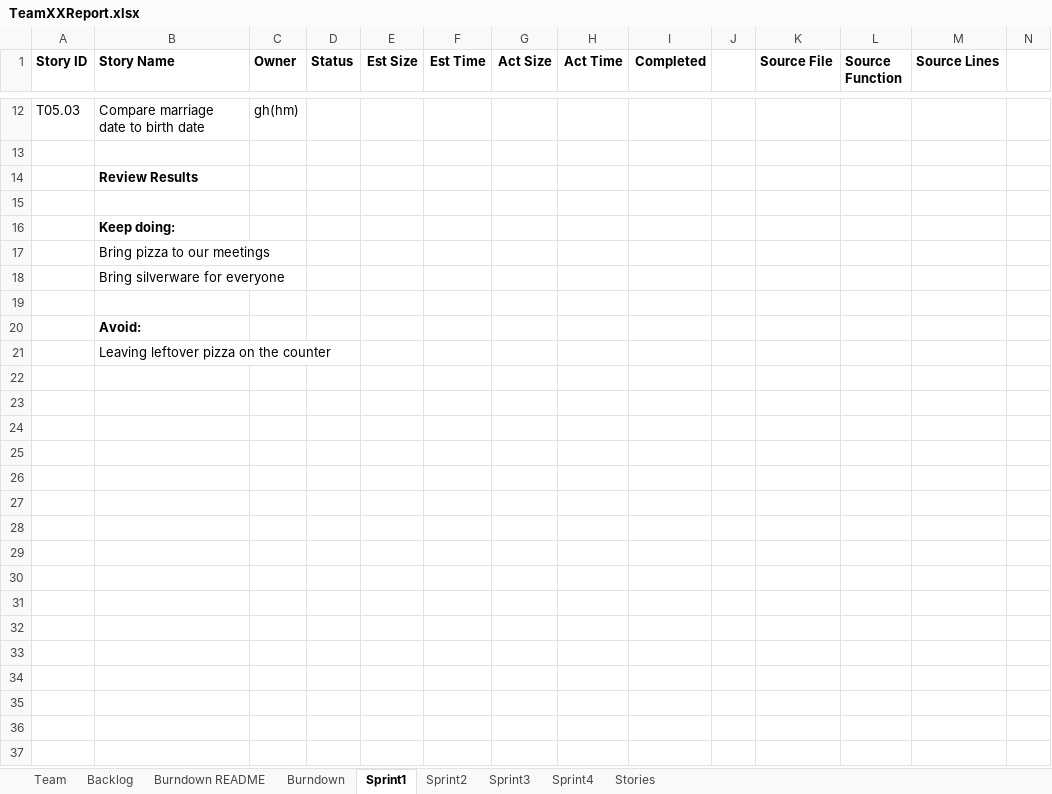
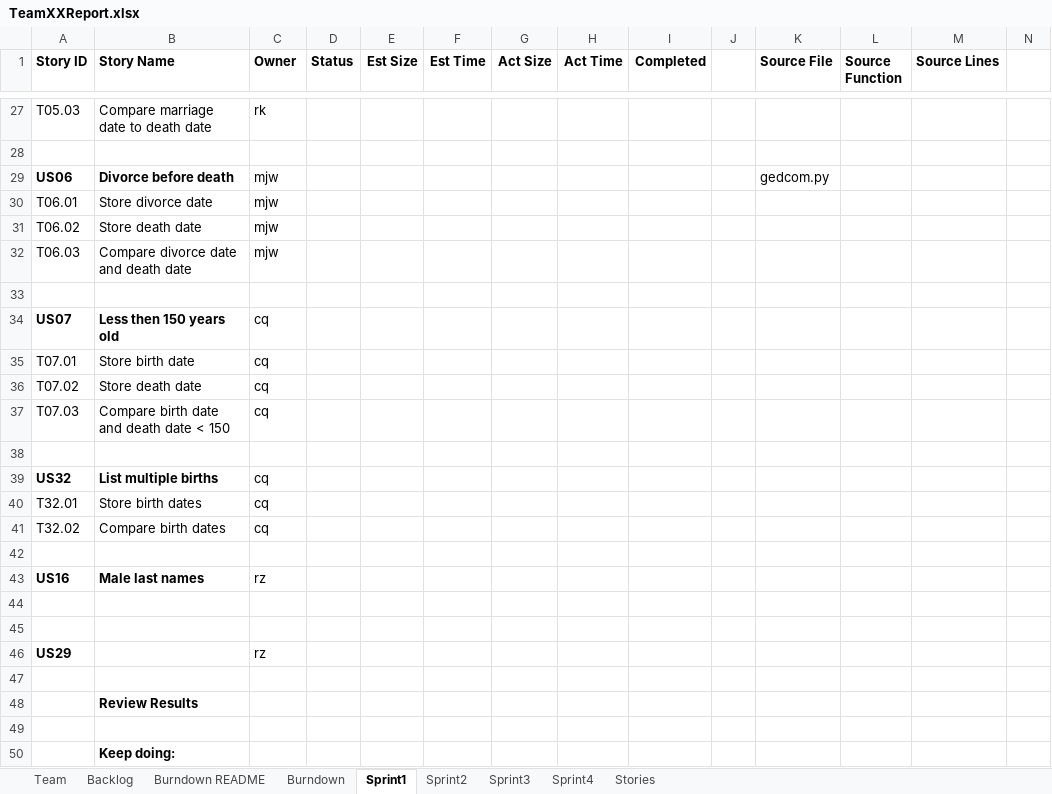
Before and after one commit to chloequinto/SSW_555_Project, an Excel workbook: TeamXXReport.xlsx, sheet Sprint1, drawn as a sheet; only a part is shown, gaps mark what is left out; the shorter side is filled out with more unchanged rows; values as stored, in another font and other column widths than the file's, no borders; addresses are those after the commit; rows hold the shown columns only; the diff covers the shown part only; the diff names each change by its address in the sheet, - before the commit and + after, or states it on an @@ line.

```diff
--- a/TeamXXReport.xlsx (sheet Sprint1)
+++ b/TeamXXReport.xlsx (sheet Sprint1)
-B27 (Story Name): Compare marriage date to birth date
+B27 (Story Name): Compare marriage date to death date
-C27 (Owner): gh(hm)
+C27 (Owner): rk
+row 28: (empty)
+row 29: US06 | Divorce before death | mjw |  |  |  |  |  |  |  | gedcom.py
+row 30: T06.01 | Store divorce date | mjw
+row 31: T06.02 | Store death date | mjw
+row 32: T06.03 | Compare divorce date and death date | mjw
+row 33: (empty)
+row 34: US07 | Less then 150 years old | cq
+row 35: T07.01 | Store birth date | cq
+row 36: T07.02 | Store death date | cq
+row 37: T07.03 | Compare birth date and death date < 150 | cq
+row 38: (empty)
+row 39: US32 | List multiple births | cq
+row 40: T32.01 | Store birth dates | cq
+row 41: T32.02 | Compare birth dates | cq
+row 42: (empty)
+row 43: US16 | Male last names | rz
+row 44: (empty)
+row 45: (empty)
+row 46: US29 |  | rz
```
Also changed, not shown: 19 added rows, 4 removed rows, 10 edited cells and cell formats elsewhere in this sheet, sheet Team.
